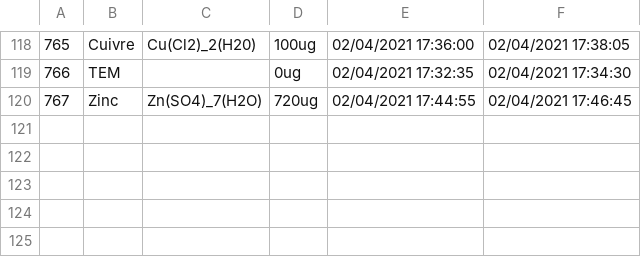
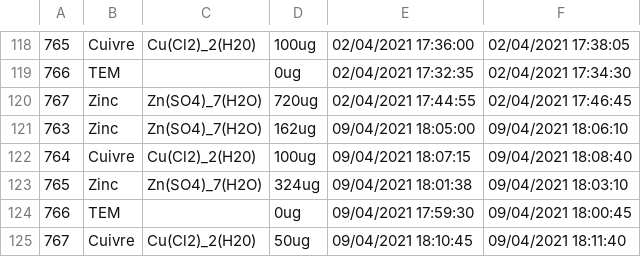
Before and after one commit to ruckapark/IndicateurGlobal, a CSV file: dope_reg.csv, drawn as a sheet; only a part is shown, gaps mark what is left out; the diff names each change by its address in the sheet, - before the commit and + after, or states it on an @@ line.

```diff
--- a/dope_reg.csv
+++ b/dope_reg.csv
+row 121: 763 | Zinc | Zn(SO4)_7(H2O) | 162ug | 09/04/2021 18:05:00 | 09/04/2021 18:06:10
+row 122: 764 | Cuivre | Cu(Cl2)_2(H20) | 100ug | 09/04/2021 18:07:15 | 09/04/2021 18:08:40
+row 123: 765 | Zinc | Zn(SO4)_7(H2O) | 324ug | 09/04/2021 18:01:38 | 09/04/2021 18:03:10
+row 124: 766 | TEM |  | 0ug | 09/04/2021 17:59:30 | 09/04/2021 18:00:45
+row 125: 767 | Cuivre | Cu(Cl2)_2(H20) | 50ug | 09/04/2021 18:10:45 | 09/04/2021 18:11:40
```
Also changed, not shown: 8 other files.
